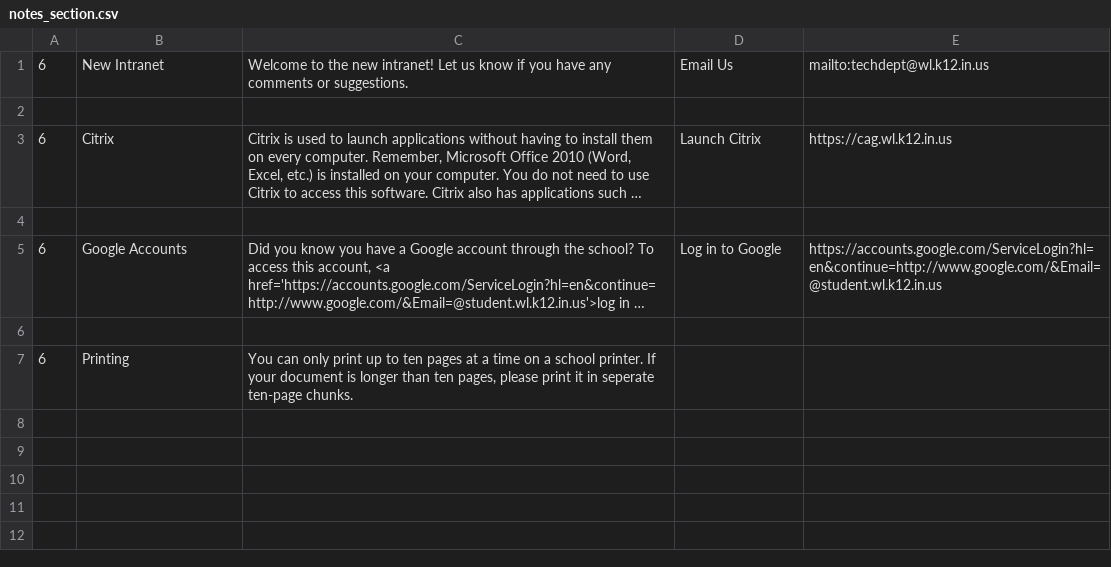
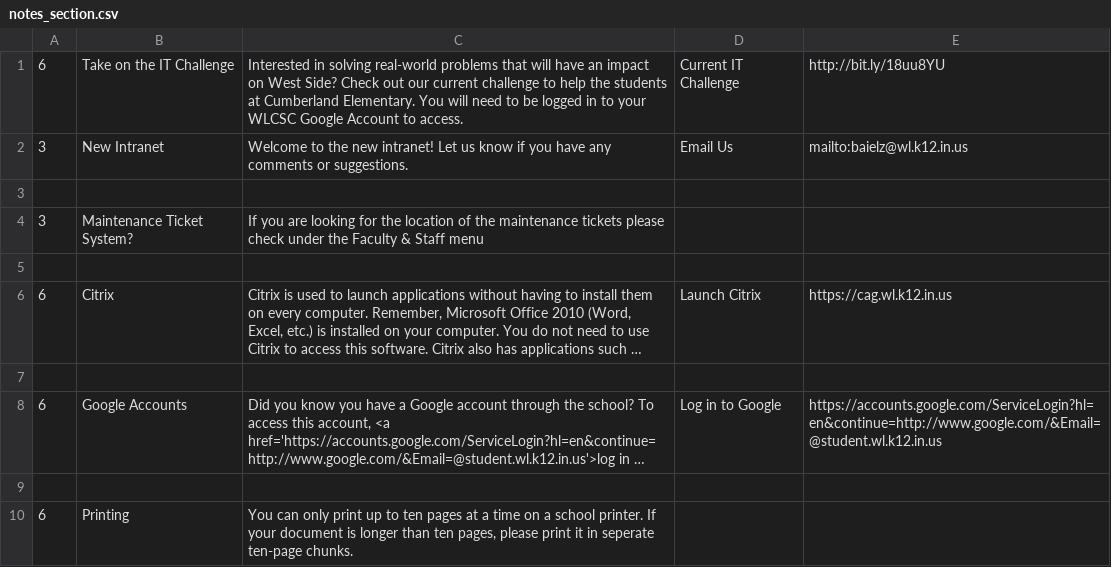
Before and after one commit to WLCSC/intranet, a CSV file: public/csv/notes_section.csv, drawn as a sheet; long unchanged cells end in ….

```diff
--- a/public/csv/notes_section.csv
+++ b/public/csv/notes_section.csv
@@ -1,2 +1,5 @@
-6,New Intranet,Welcome to the new intranet! Let us know if you have any comments or suggestions.,Email Us, mailto:techdept@wl.k12.in.us
+6,Take on the IT Challenge,Interested in solving real-world problems that will have an impact on West Side?  Check out our current challenge to help the students at Cumberland Elementary.  You will need to be logged in to your WLCSC Google Account to access.,Current IT Challenge,http://bit.ly/18uu8YU
+3,New Intranet,Welcome to the new intranet! Let us know if you have any comments or suggestions.,Email Us, mailto:baielz@wl.k12.in.us
+
+3,Maintenance Ticket System?,If you are looking for the location of the maintenance tickets please check under the Faculty & Staff menu,,
 
```
Also changed, not shown: 1 other file.
